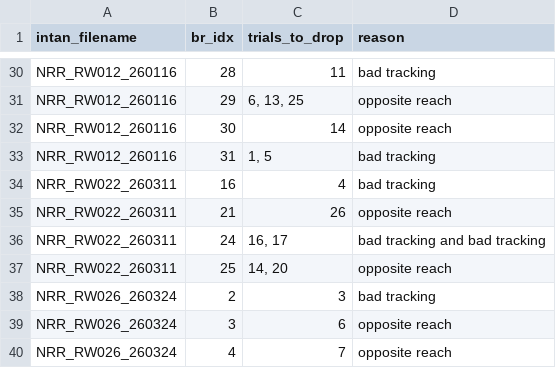
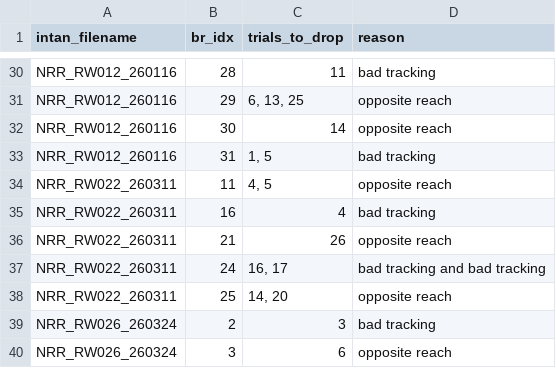
Before and after one commit to Raynor-Cerebellum-Project/RCP_analysis, a CSV file: config/manual_trial_remove.csv, drawn as a sheet; only a part is shown, gaps mark what is left out; the shorter side is filled out with more unchanged rows.

```diff
--- a/config/manual_trial_remove.csv
+++ b/config/manual_trial_remove.csv
@@ -33,2 +33,3 @@ NRR_RW012_260116,30,"14",opposite reach
 NRR_RW012_260116,31,"1, 5",bad tracking
+NRR_RW022_260311,11,"4, 5",opposite reach
 NRR_RW022_260311,16,"4",bad tracking
```
Also changed, not shown: 4 other files.
